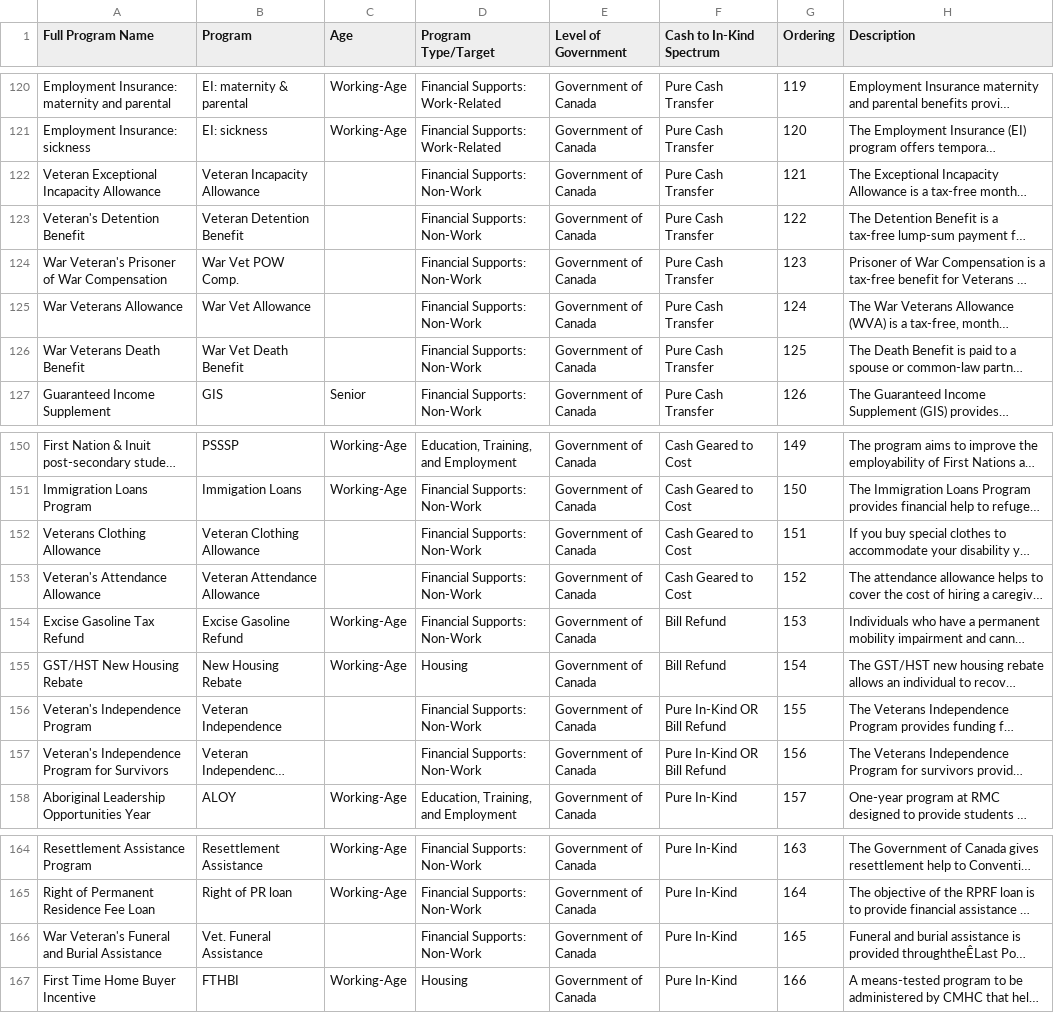
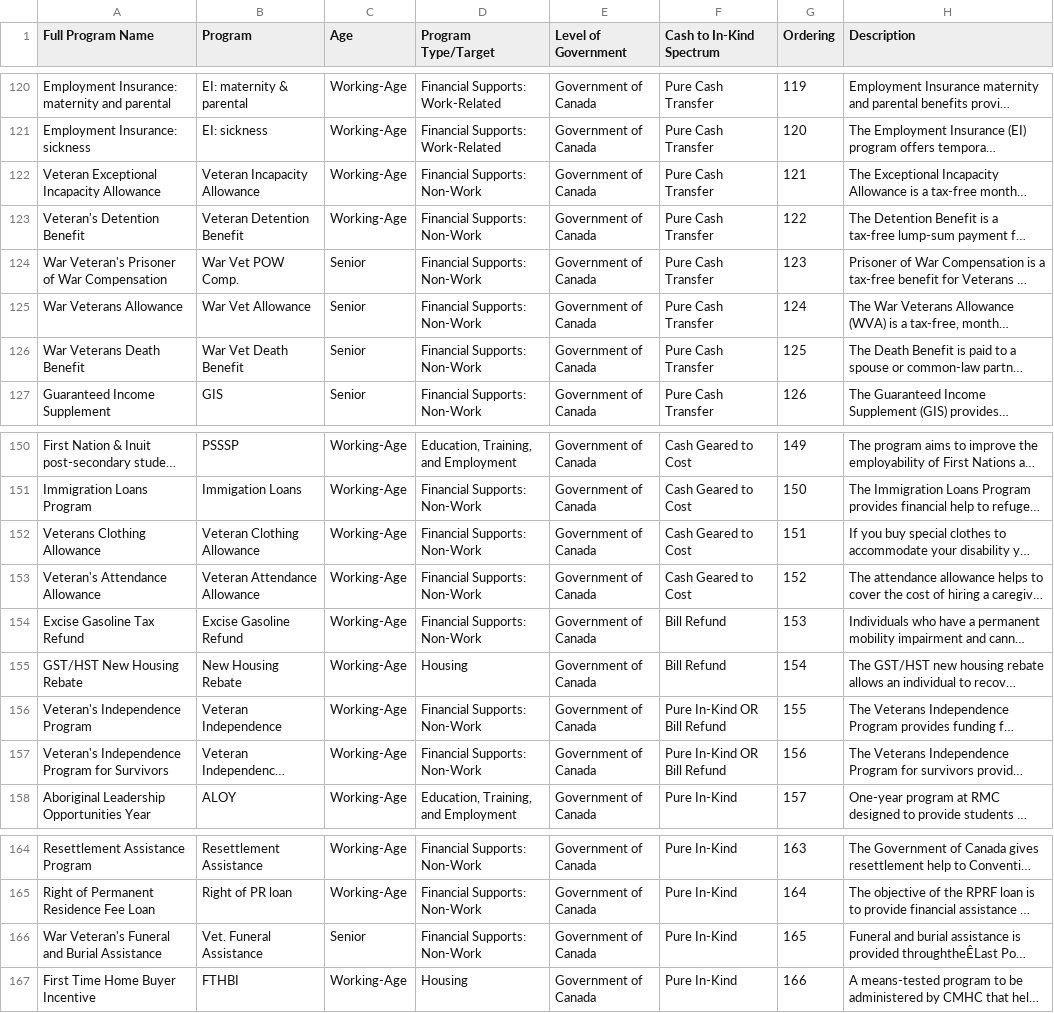
Before and after one commit to lmtedds/BC-Basic-Income-Data-Visualization, a CSV file: data/20191124_cashInKind.csv, drawn as a sheet; only a part is shown, gaps mark what is left out; long unchanged cells end in …; the diff names each change by its address in the sheet, - before the commit and + after, or states it on an @@ line.

```diff
--- a/data/20191124_cashInKind.csv
+++ b/data/20191124_cashInKind.csv
-C122:C123 (Age): (empty)
+C122:C123 (Age): Working-Age
-C124:C126 (Age): (empty)
+C124:C126 (Age): Senior
-C152:C153 (Age): (empty)
+C152:C153 (Age): Working-Age
-C156:C157 (Age): (empty)
+C156:C157 (Age): Working-Age
-C166 (Age): (empty)
+C166 (Age): Senior
```
Also changed, not shown: data/20191112_cashInKindSupp.csv, 16 other files.
